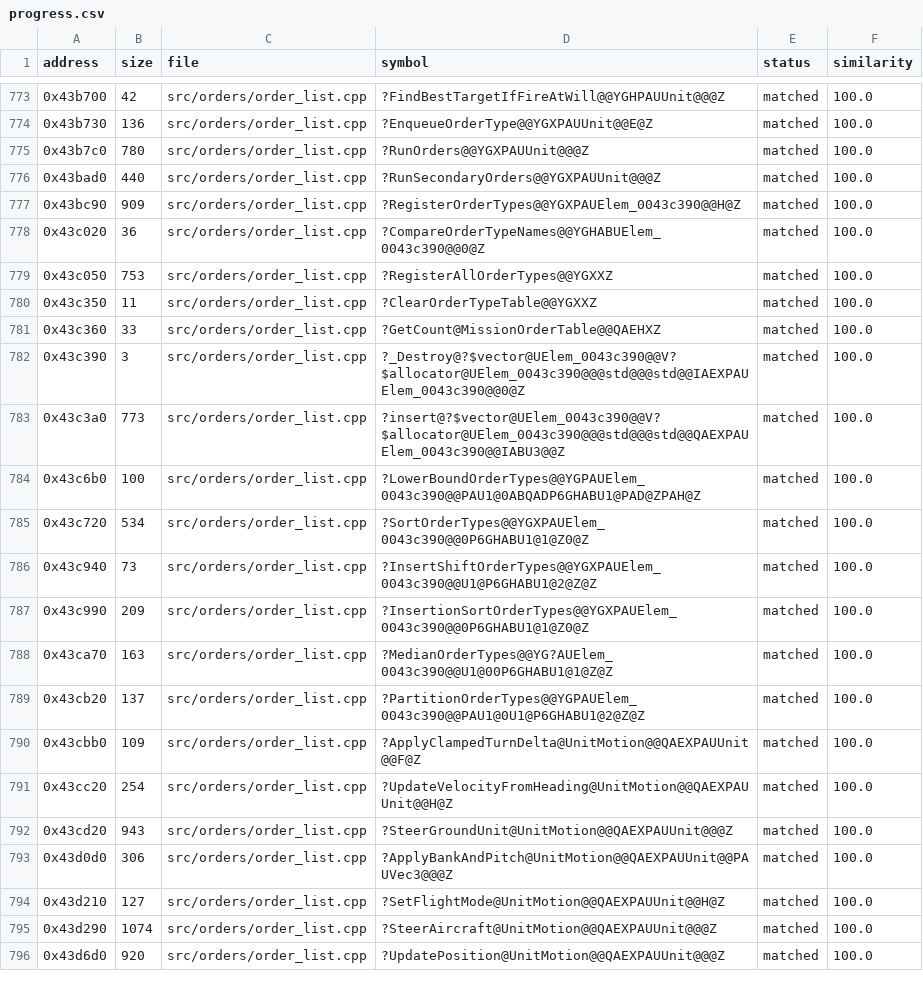
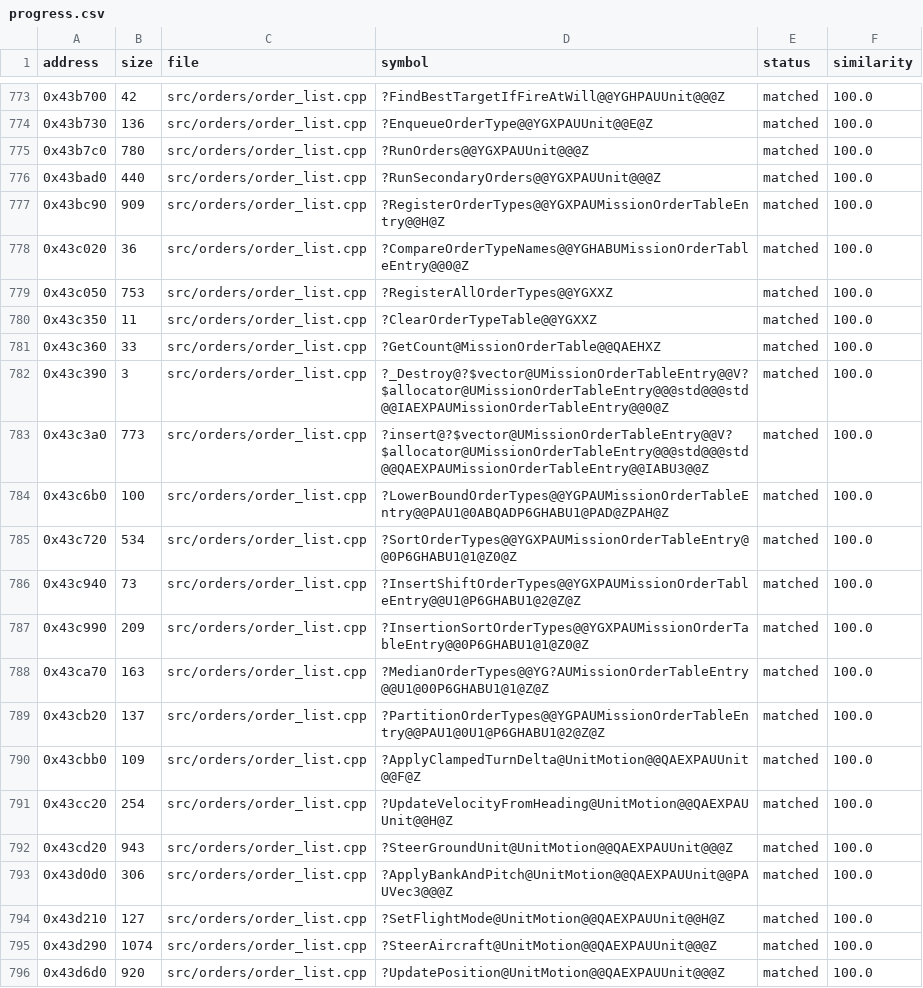
Before and after one commit to HectorBailey/byte-tactics, a CSV file: data/progress.csv, drawn as a sheet; only a part is shown, gaps mark what is left out.

Commit message:
Refactor: Name the order table entry (#7206)

```diff
--- a/data/progress.csv
+++ b/data/progress.csv
@@ -776,4 +776,4 @@ address,size,file,symbol,status,similarity
 0x43bad0,440,src/orders/order_list.cpp,?RunSecondaryOrders@@YGXPAUUnit@@@Z,matched,100.0
-0x43bc90,909,src/orders/order_list.cpp,?RegisterOrderTypes@@YGXPAUElem_0043c390@@H@Z,matched,100.0
-0x43c020,36,src/orders/order_list.cpp,?CompareOrderTypeNames@@YGHABUElem_0043c390@@0@Z,matched,100.0
+0x43bc90,909,src/orders/order_list.cpp,?RegisterOrderTypes@@YGXPAUMissionOrderTableEntry@@H@Z,matched,100.0
+0x43c020,36,src/orders/order_list.cpp,?CompareOrderTypeNames@@YGHABUMissionOrderTableEntry@@0@Z,matched,100.0
 0x43c050,753,src/orders/order_list.cpp,?RegisterAllOrderTypes@@YGXXZ,matched,100.0
@@ -781,10 +781,10 @@ address,size,file,symbol,status,similarity
 0x43c360,33,src/orders/order_list.cpp,?GetCount@MissionOrderTable@@QAEHXZ,matched,100.0
-0x43c390,3,src/orders/order_list.cpp,?_Destroy@?$vector@UElem_0043c390@@V?$allocator@UElem_0043c390@@@std@@@std@@IAEXPAUElem_0043c390@@0@Z,matched,100.0
-0x43c3a0,773,src/orders/order_list.cpp,?insert@?$vector@UElem_0043c390@@V?$allocator@UElem_0043c390@@@std@@@std@@QAEXPAUElem_0043c390@@IABU3@@Z,matched,100.0
-0x43c6b0,100,src/orders/order_list.cpp,?LowerBoundOrderTypes@@YGPAUElem_0043c390@@PAU1@0ABQADP6GHABU1@PAD@ZPAH@Z,matched,100.0
-0x43c720,534,src/orders/order_list.cpp,?SortOrderTypes@@YGXPAUElem_0043c390@@0P6GHABU1@1@Z0@Z,matched,100.0
-0x43c940,73,src/orders/order_list.cpp,?InsertShiftOrderTypes@@YGXPAUElem_0043c390@@U1@P6GHABU1@2@Z@Z,matched,100.0
-0x43c990,209,src/orders/order_list.cpp,?InsertionSortOrderTypes@@YGXPAUElem_0043c390@@0P6GHABU1@1@Z0@Z,matched,100.0
-0x43ca70,163,src/orders/order_list.cpp,?MedianOrderTypes@@YG?AUElem_0043c390@@U1@00P6GHABU1@1@Z@Z,matched,100.0
-0x43cb20,137,src/orders/order_list.cpp,?PartitionOrderTypes@@YGPAUElem_0043c390@@PAU1@0U1@P6GHABU1@2@Z@Z,matched,100.0
+0x43c390,3,src/orders/order_list.cpp,?_Destroy@?$vector@UMissionOrderTableEntry@@V?$allocator@UMissionOrderTableEntry@@@std@@@std@@IAEXPAUMissionOrderTableEntry@@0@Z,matched,100.0
+0x43c3a0,773,src/orders/order_list.cpp,?insert@?$vector@UMissionOrderTableEntry@@V?$allocator@UMissionOrderTableEntry@@@std@@@std@@QAEXPAUMissionOrderTableEntry@@IABU3@@Z,matched,100.0
+0x43c6b0,100,src/orders/order_list.cpp,?LowerBoundOrderTypes@@YGPAUMissionOrderTableEntry@@PAU1@0ABQADP6GHABU1@PAD@ZPAH@Z,matched,100.0
+0x43c720,534,src/orders/order_list.cpp,?SortOrderTypes@@YGXPAUMissionOrderTableEntry@@0P6GHABU1@1@Z0@Z,matched,100.0
+0x43c940,73,src/orders/order_list.cpp,?InsertShiftOrderTypes@@YGXPAUMissionOrderTableEntry@@U1@P6GHABU1@2@Z@Z,matched,100.0
+0x43c990,209,src/orders/order_list.cpp,?InsertionSortOrderTypes@@YGXPAUMissionOrderTableEntry@@0P6GHABU1@1@Z0@Z,matched,100.0
+0x43ca70,163,src/orders/order_list.cpp,?MedianOrderTypes@@YG?AUMissionOrderTableEntry@@U1@00P6GHABU1@1@Z@Z,matched,100.0
+0x43cb20,137,src/orders/order_list.cpp,?PartitionOrderTypes@@YGPAUMissionOrderTableEntry@@PAU1@0U1@P6GHABU1@2@Z@Z,matched,100.0
 0x43cbb0,109,src/orders/order_list.cpp,?ApplyClampedTurnDelta@UnitMotion@@QAEXPAUUnit@@F@Z,matched,100.0
```
Also changed, not shown: data/aliases.csv, data/symbols.csv, 5 other files.
